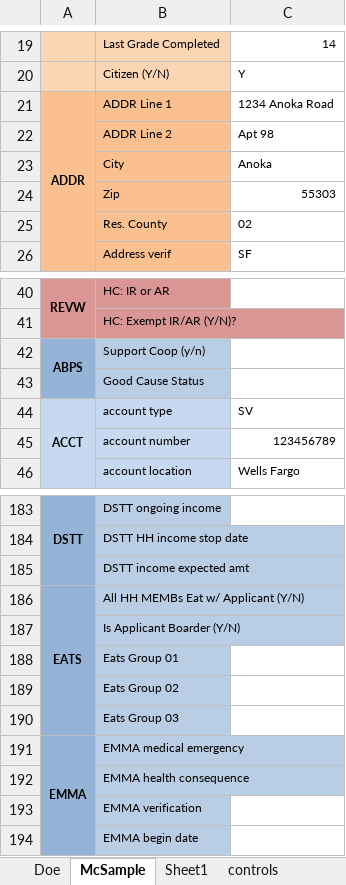
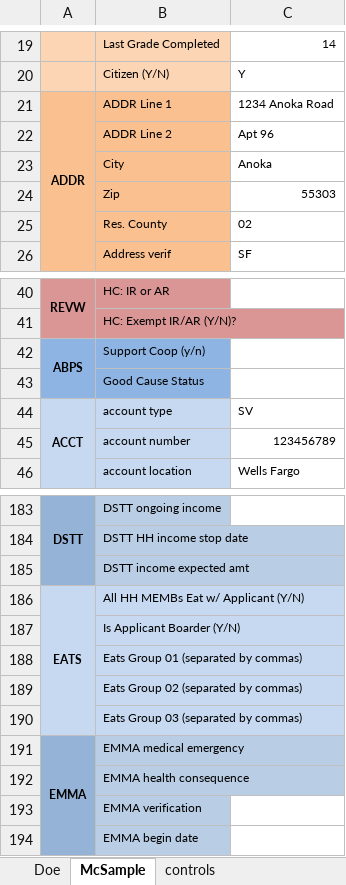
Before and after one commit to Hennepin-County/MAXIS-scripts, an Excel workbook: Project Krabappel/Krabappel template.xlsx, sheet McSample, drawn as a sheet; only a part is shown, gaps mark what is left out; values as stored, in another font and other column widths than the file's, no borders; the diff names each change by its address in the sheet, - before the commit and + after, or states it on an @@ line.

Commit message:
Updated spreadsheet, added sheet for variable mapping
This greatly simplified the process of copy/pasting variables/info to
the script. I added comments to the file, so have a look if you want to
see how I did it.

```diff
--- a/Project Krabappel/Krabappel template.xlsx (sheet McSample)
+++ b/Project Krabappel/Krabappel template.xlsx (sheet McSample)
-sheet tab: Sheet1
-C22: Apt 98
+C22: Apt 96
-B42:B43 fill: #B9CDE5
+B42:B43 fill: #8EB4E3
-A186:A190 fill: #95B3D7
+A186:A190 fill: #C6D9F1
-B188: Eats Group 01
+B188: Eats Group 01 (separated by commas)
-B189: Eats Group 02
+B189: Eats Group 02 (separated by commas)
-B190: Eats Group 03
+B190: Eats Group 03 (separated by commas)
```
Also changed, not shown: sheet Doe, 1 other file.
